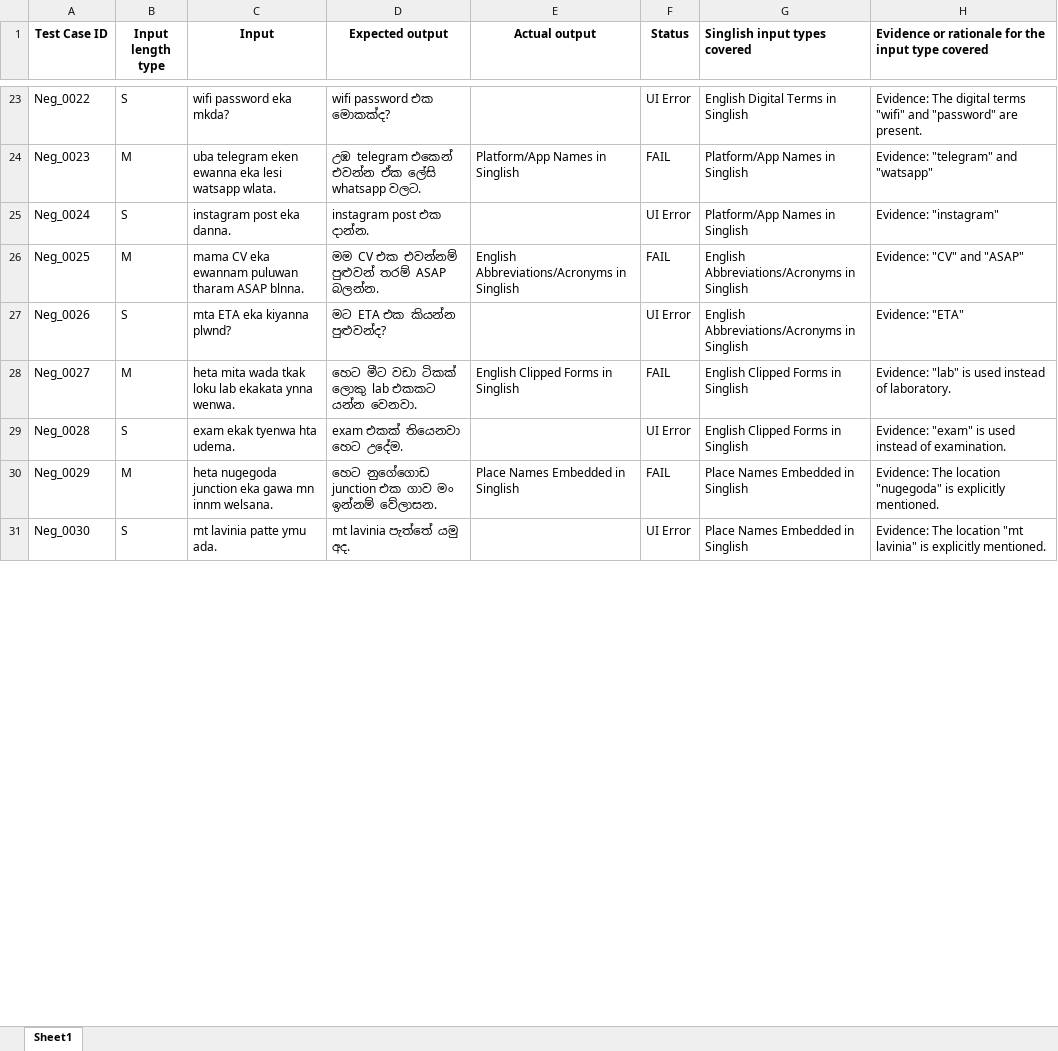
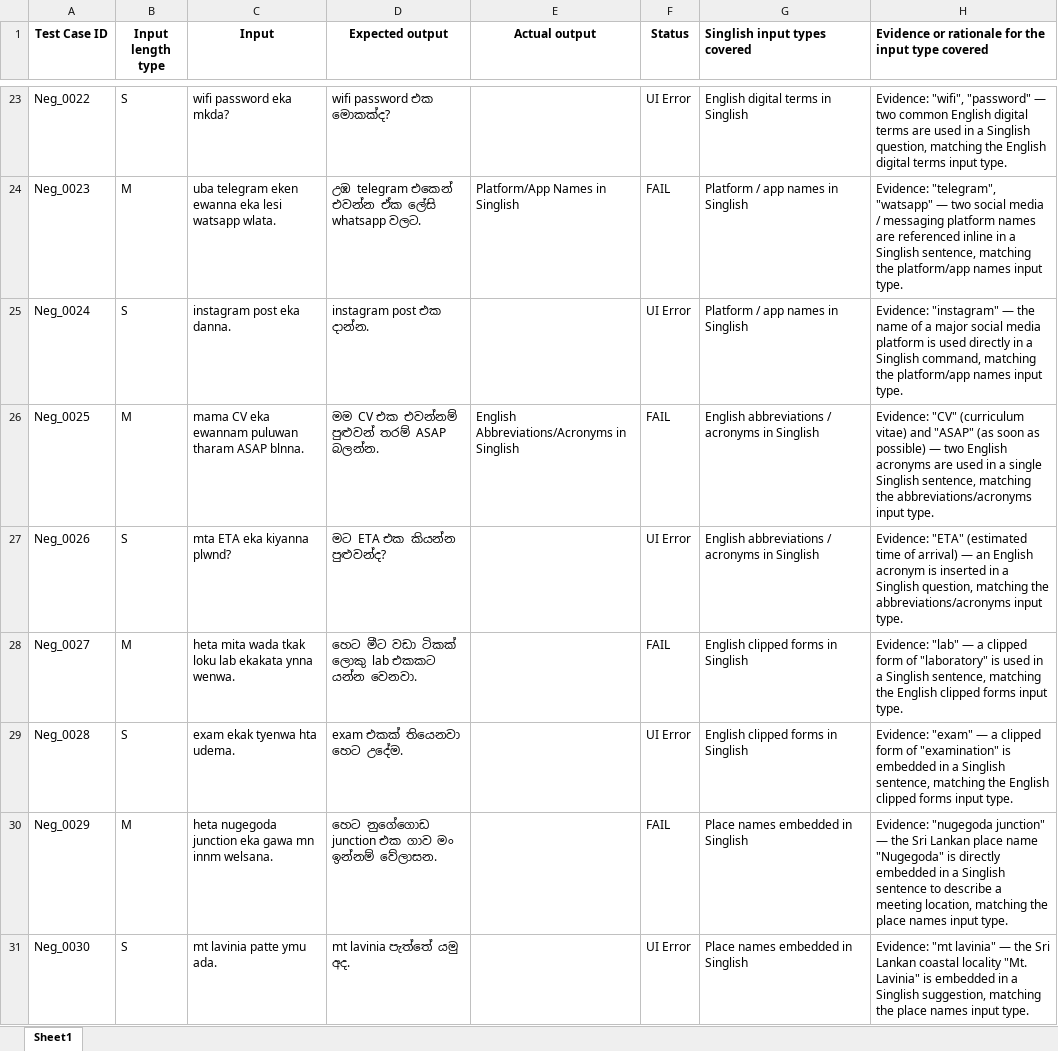
Before and after one commit to ShanthanosJr/IT23641624_Assigment_1, an Excel workbook: test_automation/Assignment 1 - Test cases.xlsx, sheet Sheet1, drawn as a sheet; only a part is shown, gaps mark what is left out; values as stored, in another font and other column widths than the file's, no borders; the diff covers the shown part only; the diff names each change by its address in the sheet, - before the commit and + after, or states it on an @@ line.

Commit message:
feat: complete Excel columns G & H for all 50 test cases
- Col G: 'Singlish input types covered' — correctly classified for all 50 rows
  using all 24 input types from Appendix 1
- Col H: 'Evidence or rationale for the input type covered' — detailed
  Evidence/Rationale entries for all 50 rows
- Fixed Neg_0049 mis-classification (was 'Isolated English Word Insertions',
  corrected to 'English digital terms in Singlish')
- Fixed 'Online Indentifiers' typo -> 'Online identifiers' in all affected rows
- Cleared 18 corrupted Actual output values that accidentally contained
  input-type strings from a previous buggy script run
- Updated both IT23641624_files/ and test_automation/ Excel copies

```diff
--- a/test_automation/Assignment 1 - Test cases.xlsx (sheet Sheet1)
+++ b/test_automation/Assignment 1 - Test cases.xlsx (sheet Sheet1)
-G23 (Singlish input types covered): English Digital Terms in Singlish
+G23 (Singlish input types covered): English digital terms in Singlish
-H23: Evidence: The digital terms "wifi" and "password" are present.
+H23: Evidence: "wifi", "password" — two common English digital terms are used in a Singlish question, matching the English digital terms input type.
-G24:G25 (Singlish input types covered): Platform/App Names in Singlish
+G24:G25 (Singlish input types covered): Platform / app names in Singlish
-H24: Evidence: "telegram" and "watsapp"
+H24: Evidence: "telegram", "watsapp" — two social media / messaging platform names are referenced inline in a Singlish sentence, matching the platform/app names input type.
-H25: Evidence: "instagram"
+H25: Evidence: "instagram" — the name of a major social media platform is used directly in a Singlish command, matching the platform/app names input type.
-G26:G27 (Singlish input types covered): English Abbreviations/Acronyms in Singlish
+G26:G27 (Singlish input types covered): English abbreviations / acronyms in Singlish
-H26: Evidence: "CV" and "ASAP"
+H26: Evidence: "CV" (curriculum vitae) and "ASAP" (as soon as possible) — two English acronyms are used in a single Singlish sentence, matching the abbreviations/acronyms input type.
-H27: Evidence: "ETA"
+H27: Evidence: "ETA" (estimated time of arrival) — an English acronym is inserted in a Singlish question, matching the abbreviations/acronyms input type.
-E28 (Actual output): English Clipped Forms in Singlish
+E28 (Actual output): (empty)
-G28:G29 (Singlish input types covered): English Clipped Forms in Singlish
+G28:G29 (Singlish input types covered): English clipped forms in Singlish
-H28: Evidence: "lab" is used instead of laboratory.
+H28: Evidence: "lab" — a clipped form of "laboratory" is used in a Singlish sentence, matching the English clipped forms input type.
-H29: Evidence: "exam" is used instead of examination.
+H29: Evidence: "exam" — a clipped form of "examination" is embedded in a Singlish sentence, matching the English clipped forms input type.
-E30 (Actual output): Place Names Embedded in Singlish
+E30 (Actual output): (empty)
-G30:G31 (Singlish input types covered): Place Names Embedded in Singlish
+G30:G31 (Singlish input types covered): Place names embedded in Singlish
-H30: Evidence: The location "nugegoda" is explicitly mentioned.
+H30: Evidence: "nugegoda junction" — the Sri Lankan place name "Nugegoda" is directly embedded in a Singlish sentence to describe a meeting location, matching the place names input type.
-H31: Evidence: The location "mt lavinia" is explicitly mentioned.
+H31: Evidence: "mt lavinia" — the Sri Lankan coastal locality "Mt. Lavinia" is embedded in a Singlish suggestion, matching the place names input type.
```
Also changed, not shown: 88 edited cells elsewhere in this sheet, 1 other file.
